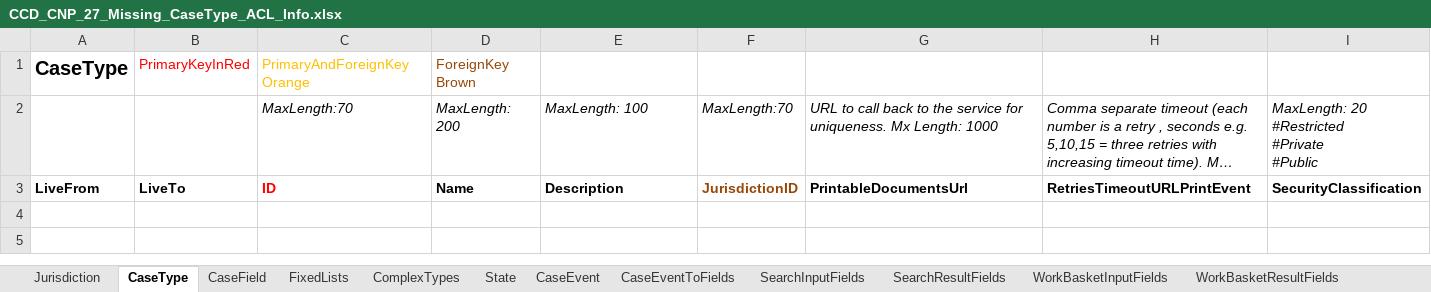
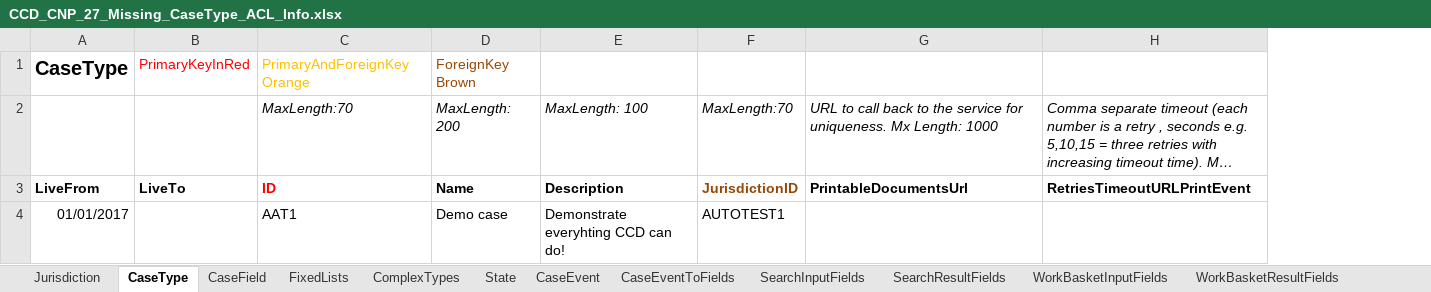
Before and after one commit to hmcts/ccd-definition-store-api, an Excel workbook: aat/src/resource/CCD_CNP_27_Missing_CaseType_ACL_Info.xlsx, sheet CaseType, drawn as a sheet; long unchanged cells end in …; values as stored, in another font and other column widths than the file's, no borders; removed rows and columns are numbered as before the commit, all else as after; ↵ is a line break in a cell; the diff names each change by its address in the sheet, - before the commit and + after, or states it on an @@ line.

Commit message:
RDM-5519: Improvising the test case. We are uploading the definition, as well as matching all of the CaseType attributes in same test case.

```diff
--- a/aat/src/resource/CCD_CNP_27_Missing_CaseType_ACL_Info.xlsx (sheet CaseType)
+++ b/aat/src/resource/CCD_CNP_27_Missing_CaseType_ACL_Info.xlsx (sheet CaseType)
-column I, rows 2-3: MaxLength: 20 ↵ #Restricted ↵ #Private ↵ #Public | SecurityClassification
+row 4: 01/01/2017 |  | AAT1 | Demo case | Demonstrate everyhting CCD can do! | AUTOTEST1
```
Also changed, not shown: 1 other file.
